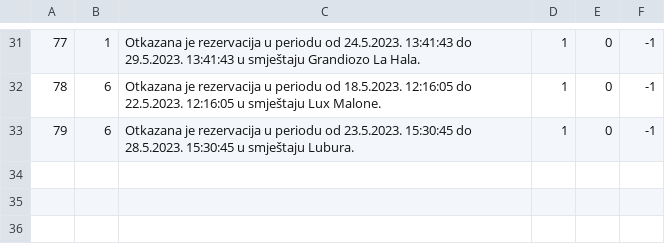
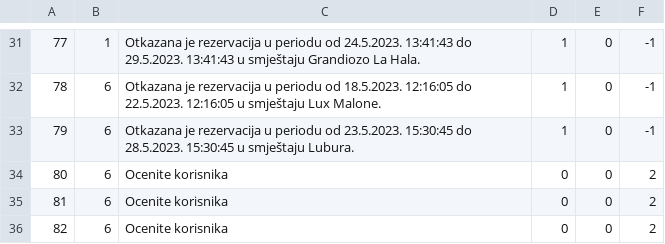
Before and after one commit to uslje13/turisticka-agencija, a CSV file: TravelAgency/Resources/Data/notification.csv, drawn as a sheet; only a part is shown, gaps mark what is left out.

```diff
--- a/TravelAgency/Resources/Data/notification.csv
+++ b/TravelAgency/Resources/Data/notification.csv
@@ -33 +33,4 @@
 79|6|Otkazana je rezervacija u periodu od 23.5.2023. 15:30:45 do 28.5.2023. 15:30:45 u smještaju Lubura.|1|0|-1
+80|6|Ocenite korisnika|0|0|2
+81|6|Ocenite korisnika|0|0|2
+82|6|Ocenite korisnika|0|0|2
```
Also changed, not shown: 5 other files.
